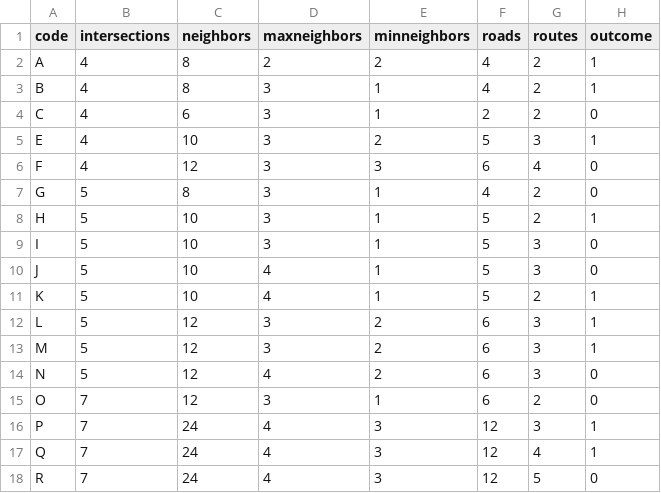
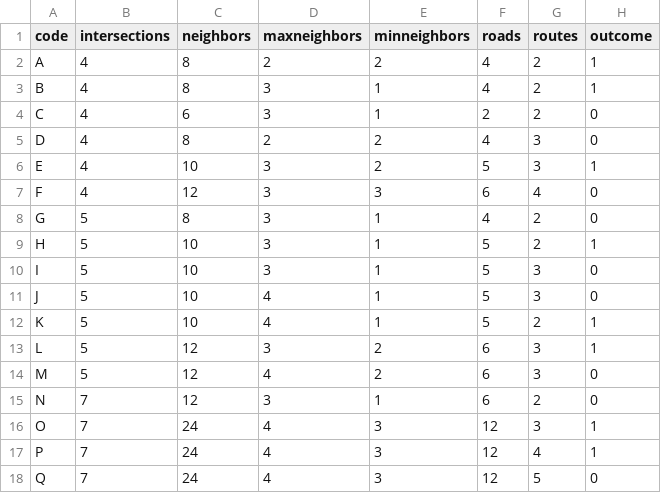
Before and after one commit to dbalakirev/nodes-correclation-tester, a CSV file: data.csv, drawn as a sheet.

Commit message:
More cases

```diff
--- a/data.csv
+++ b/data.csv
@@ -4,2 +4,3 @@ B,4,8,3,1,4,2,1
 C,4,6,3,1,2,2,0
+D,4,8,2,2,4,3,0
 E,4,10,3,2,5,3,1
@@ -12,7 +13,6 @@ K,5,10,4,1,5,2,1
 L,5,12,3,2,6,3,1
-M,5,12,3,2,6,3,1
-N,5,12,4,2,6,3,0
-O,7,12,3,1,6,2,0
-P,7,24,4,3,12,3,1
-Q,7,24,4,3,12,4,1
-R,7,24,4,3,12,5,0
+M,5,12,4,2,6,3,0
+N,7,12,3,1,6,2,0
+O,7,24,4,3,12,3,1
+P,7,24,4,3,12,4,1
+Q,7,24,4,3,12,5,0
```
